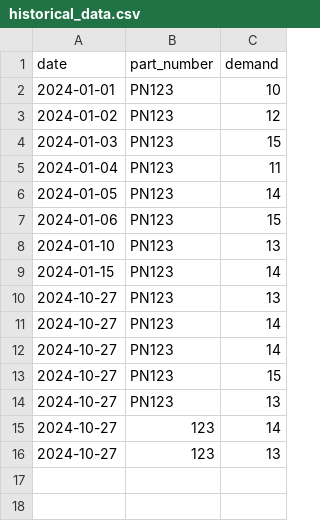
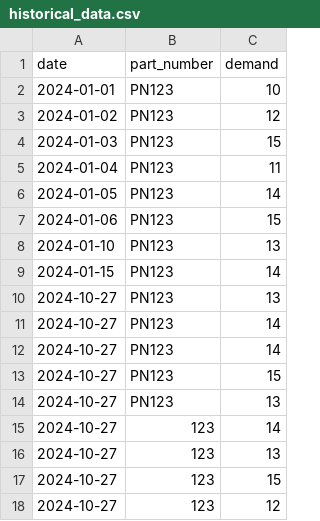
Before and after one commit to Gauranshgoel123/predictive-demand-analysis, a CSV file: backend/data/historical_data.csv, drawn as a sheet.

```diff
--- a/backend/data/historical_data.csv
+++ b/backend/data/historical_data.csv
@@ -16 +16,3 @@ date,part_number,demand
 2024-10-27,123,13
+2024-10-27,123,15
+2024-10-27,123,12
```
Also changed, not shown: 2 other files.
